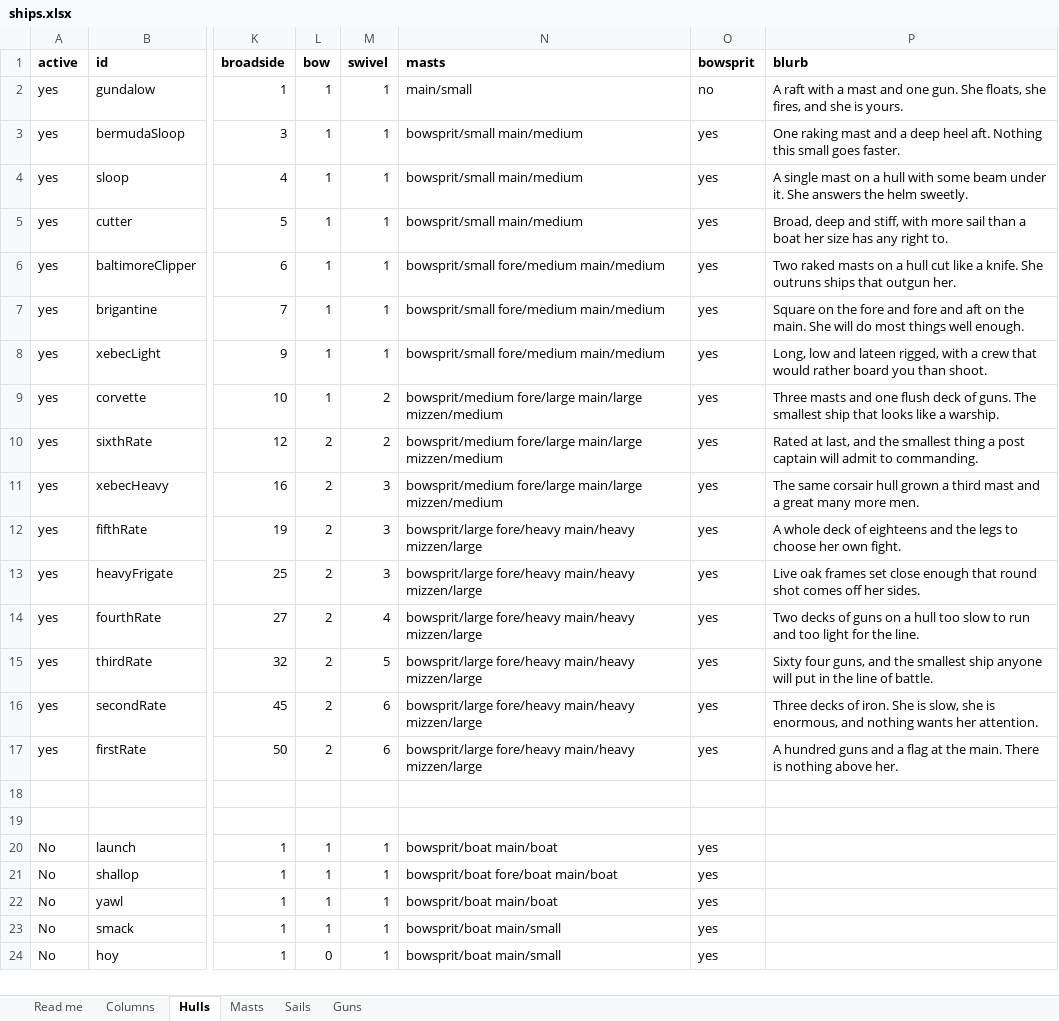
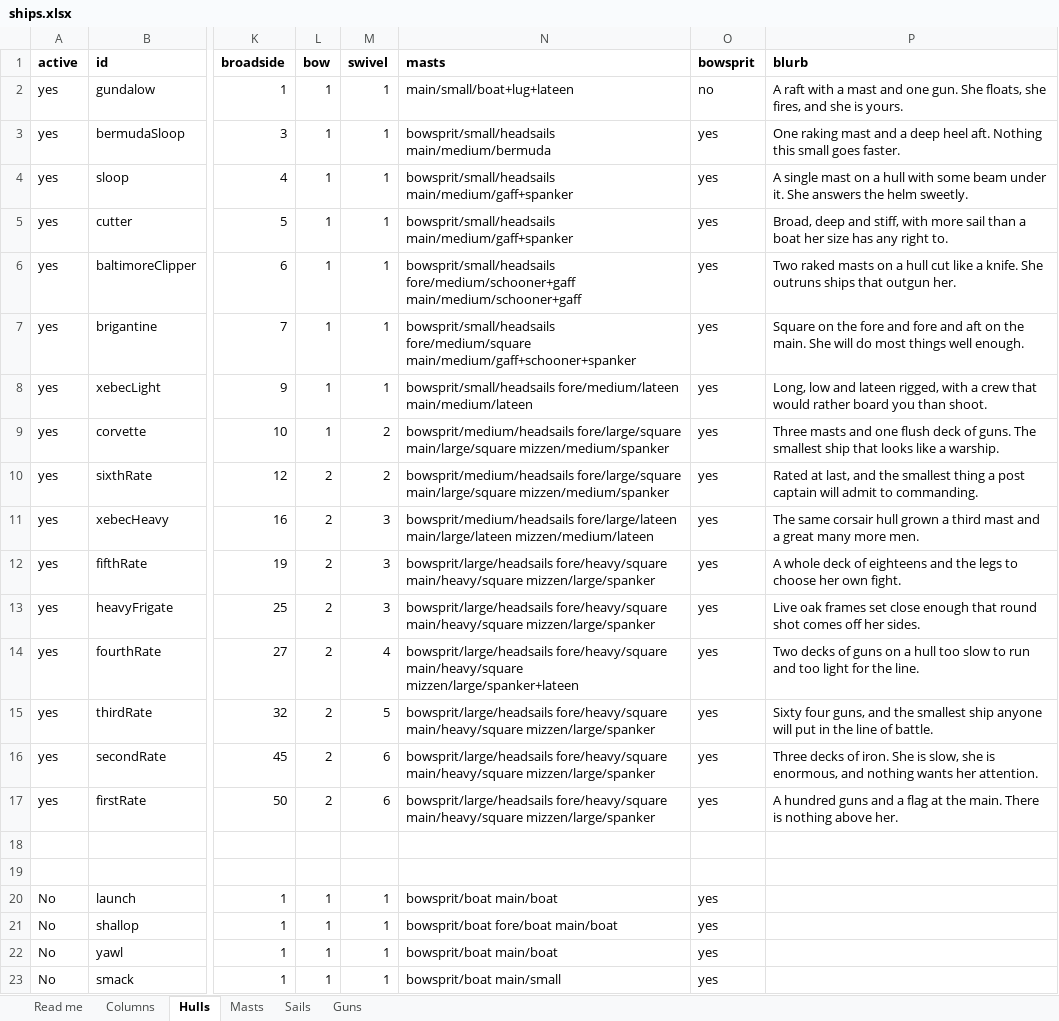
Before and after one commit to CHarrisInvest/Ship-Battle-Game, an Excel workbook: data/ships.xlsx, sheet Hulls, drawn as a sheet; only a part is shown, gaps mark what is left out; the shorter side is filled out with more unchanged rows; values as stored, in another font and other column widths than the file's, no borders; the diff names each change by its address in the sheet, - before the commit and + after, or states it on an @@ line.

```diff
--- a/data/ships.xlsx (sheet Hulls)
+++ b/data/ships.xlsx (sheet Hulls)
-N2 (masts): main/small
+N2 (masts): main/small/boat+lug+lateen
-N3 (masts): bowsprit/small main/medium
+N3 (masts): bowsprit/small/headsails main/medium/bermuda
-N4:N5 (masts): bowsprit/small main/medium
+N4:N5 (masts): bowsprit/small/headsails main/medium/gaff+spanker
-N6 (masts): bowsprit/small fore/medium main/medium
+N6 (masts): bowsprit/small/headsails fore/medium/schooner+gaff main/medium/schooner+gaff
-N7 (masts): bowsprit/small fore/medium main/medium
+N7 (masts): bowsprit/small/headsails fore/medium/square main/medium/gaff+schooner+spanker
-N8 (masts): bowsprit/small fore/medium main/medium
+N8 (masts): bowsprit/small/headsails fore/medium/lateen main/medium/lateen
-N9:N10 (masts): bowsprit/medium fore/large main/large mizzen/medium
+N9:N10 (masts): bowsprit/medium/headsails fore/large/square main/large/square mizzen/medium/spanker
-N11 (masts): bowsprit/medium fore/large main/large mizzen/medium
+N11 (masts): bowsprit/medium/headsails fore/large/lateen main/large/lateen mizzen/medium/lateen
-N12:N13 (masts): bowsprit/large fore/heavy main/heavy mizzen/large
+N12:N13 (masts): bowsprit/large/headsails fore/heavy/square main/heavy/square mizzen/large/spanker
-N14 (masts): bowsprit/large fore/heavy main/heavy mizzen/large
+N14 (masts): bowsprit/large/headsails fore/heavy/square main/heavy/square mizzen/large/spanker+lateen
-N15:N17 (masts): bowsprit/large fore/heavy main/heavy mizzen/large
+N15:N17 (masts): bowsprit/large/headsails fore/heavy/square main/heavy/square mizzen/large/spanker
```
Also changed, not shown: sheet Read me, sheet Masts, sheet Columns, 8 other files.
